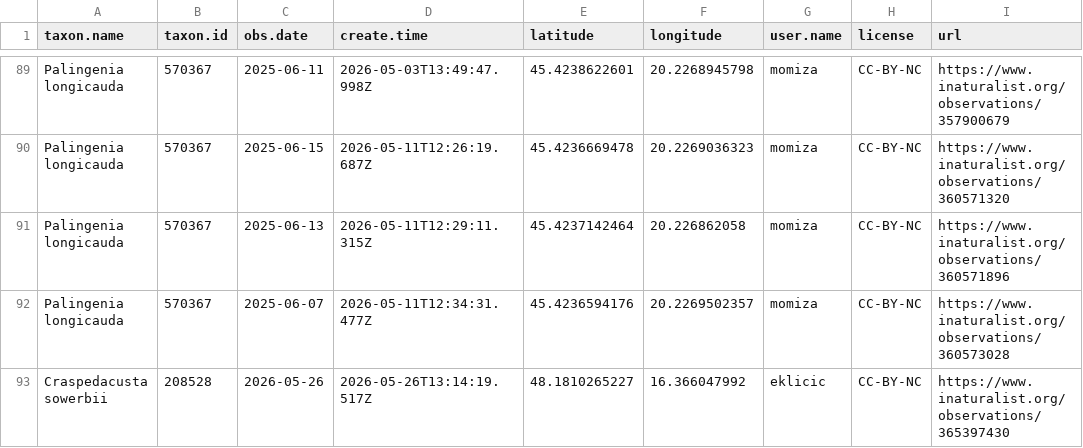
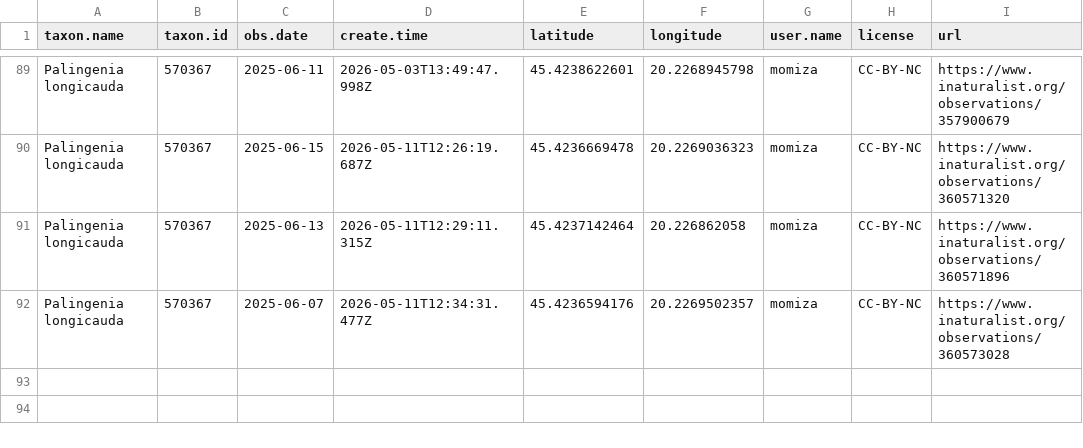
Before and after one commit to adam-egri/dome, a CSV file: inaturalist-dome.csv, drawn as a sheet; only a part is shown, gaps mark what is left out.

Commit message:
scheduled commit

```diff
--- a/inaturalist-dome.csv
+++ b/inaturalist-dome.csv
@@ -92,2 +92 @@ Palingenia longicauda,570367,2025-06-13,2026-05-11T12:29:11.315Z,45.4237142464,2
 Palingenia longicauda,570367,2025-06-07,2026-05-11T12:34:31.477Z,45.4236594176,20.2269502357,momiza,CC-BY-NC,https://www.inaturalist.org/observations/360573028
-Craspedacusta sowerbii,208528,2026-05-26,2026-05-26T13:14:19.517Z,48.1810265227,16.366047992,eklicic,CC-BY-NC,https://www.inaturalist.org/observations/365397430
```
